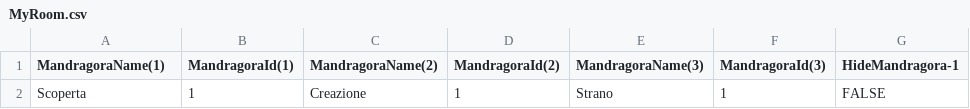
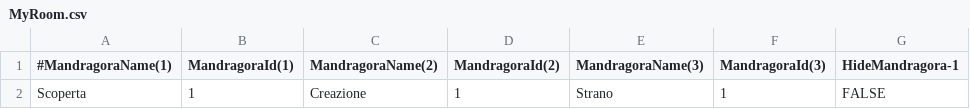
Before and after one commit to sebastian-heinz/Arrowgene.DragonsDogmaOnline, a CSV file: Arrowgene.Ddon.Shared/Files/Assets/MyRoom.csv, drawn as a sheet; only a part is shown; the diff names each change by its address in the sheet, - before the commit and + after, or states it on an @@ line.

```diff
--- a/Arrowgene.Ddon.Shared/Files/Assets/MyRoom.csv
+++ b/Arrowgene.Ddon.Shared/Files/Assets/MyRoom.csv
-A1: MandragoraName(1)
+A1: #MandragoraName(1)
```
Also changed, not shown: Arrowgene.Ddon.Shared/Files/Assets/Arisen.csv, Arrowgene.Ddon.Shared/Files/Assets/ClientErrorCodes.csv, 5 other files.
